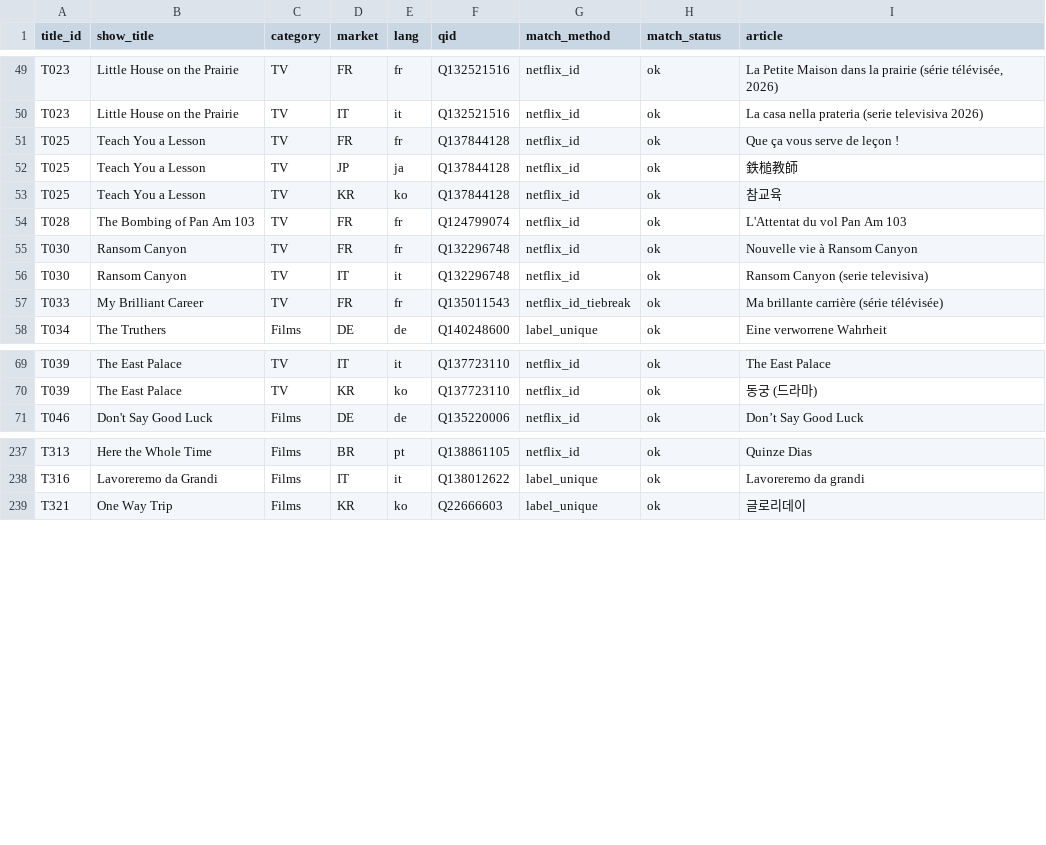
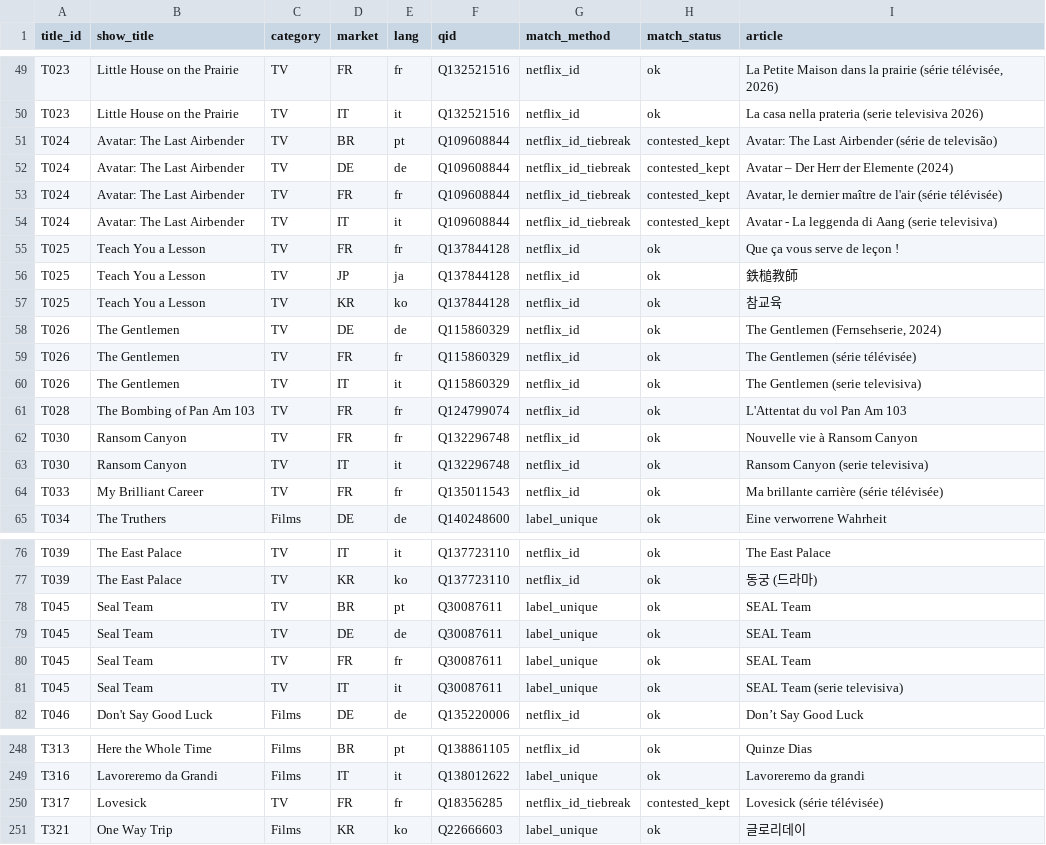
Before and after one commit to RaulSolaNavarro/intl-streaming-measurement-check, a CSV file: data/processed/title_article_map.csv, drawn as a sheet; only a part is shown, gaps mark what is left out; the diff covers the shown part only.

```diff
--- a/data/processed/title_article_map.csv
+++ b/data/processed/title_article_map.csv
@@ -50,2 +50,6 @@ T023,Little House on the Prairie,TV,FR,fr,Q132521516,netflix_id,ok,"La Petite Ma
 T023,Little House on the Prairie,TV,IT,it,Q132521516,netflix_id,ok,La casa nella prateria (serie televisiva 2026)
+T024,Avatar: The Last Airbender,TV,BR,pt,Q109608844,netflix_id_tiebreak,contested_kept,Avatar: The Last Airbender (série de televisão)
+T024,Avatar: The Last Airbender,TV,DE,de,Q109608844,netflix_id_tiebreak,contested_kept,Avatar – Der Herr der Elemente (2024)
+T024,Avatar: The Last Airbender,TV,FR,fr,Q109608844,netflix_id_tiebreak,contested_kept,"Avatar, le dernier maître de l'air (série télévisée)"
+T024,Avatar: The Last Airbender,TV,IT,it,Q109608844,netflix_id_tiebreak,contested_kept,Avatar - La leggenda di Aang (serie televisiva)
 T025,Teach You a Lesson,TV,FR,fr,Q137844128,netflix_id,ok,Que ça vous serve de leçon !
@@ -53,2 +57,5 @@ T025,Teach You a Lesson,TV,JP,ja,Q137844128,netflix_id,ok,鉄槌教師
 T025,Teach You a Lesson,TV,KR,ko,Q137844128,netflix_id,ok,참교육
+T026,The Gentlemen,TV,DE,de,Q115860329,netflix_id,ok,"The Gentlemen (Fernsehserie, 2024)"
+T026,The Gentlemen,TV,FR,fr,Q115860329,netflix_id,ok,The Gentlemen (série télévisée)
+T026,The Gentlemen,TV,IT,it,Q115860329,netflix_id,ok,The Gentlemen (serie televisiva)
 T028,The Bombing of Pan Am 103,TV,FR,fr,Q124799074,netflix_id,ok,L'Attentat du vol Pan Am 103
@@ -56,3 +63,3 @@ T030,Ransom Canyon,TV,FR,fr,Q132296748,netflix_id,ok,Nouvelle vie à Ransom Cany
 T030,Ransom Canyon,TV,IT,it,Q132296748,netflix_id,ok,Ransom Canyon (serie televisiva)
-T033,My Brilliant Career,TV,FR,fr,Q135011543,netflix_id_tiebreak,ok,Ma brillante carrière (série télévisée)
+T033,My Brilliant Career,TV,FR,fr,Q135011543,netflix_id,ok,Ma brillante carrière (série télévisée)
 T034,The Truthers,Films,DE,de,Q140248600,label_unique,ok,Eine verworrene Wahrheit
@@ -70,2 +77,6 @@ T039,The East Palace,TV,IT,it,Q137723110,netflix_id,ok,The East Palace
 T039,The East Palace,TV,KR,ko,Q137723110,netflix_id,ok,동궁 (드라마)
+T045,Seal Team,TV,BR,pt,Q30087611,label_unique,ok,SEAL Team
+T045,Seal Team,TV,DE,de,Q30087611,label_unique,ok,SEAL Team
+T045,Seal Team,TV,FR,fr,Q30087611,label_unique,ok,SEAL Team
+T045,Seal Team,TV,IT,it,Q30087611,label_unique,ok,SEAL Team (serie televisiva)
 T046,Don't Say Good Luck,Films,DE,de,Q135220006,netflix_id,ok,Don’t Say Good Luck
@@ -238,2 +249,3 @@ T313,Here the Whole Time,Films,BR,pt,Q138861105,netflix_id,ok,Quinze Dias
 T316,Lavoreremo da Grandi,Films,IT,it,Q138012622,label_unique,ok,Lavoreremo da grandi
+T317,Lovesick,TV,FR,fr,Q18356285,netflix_id_tiebreak,contested_kept,Lovesick (série télévisée)
 T321,One Way Trip,Films,KR,ko,Q22666603,label_unique,ok,글로리데이
```
Also changed, not shown: 2 added rows, 1 removed row and 1 edited cell elsewhere in this file, data/logs/contested_pairs.csv, data/logs/dropped_pairs.csv, 19 other files.
